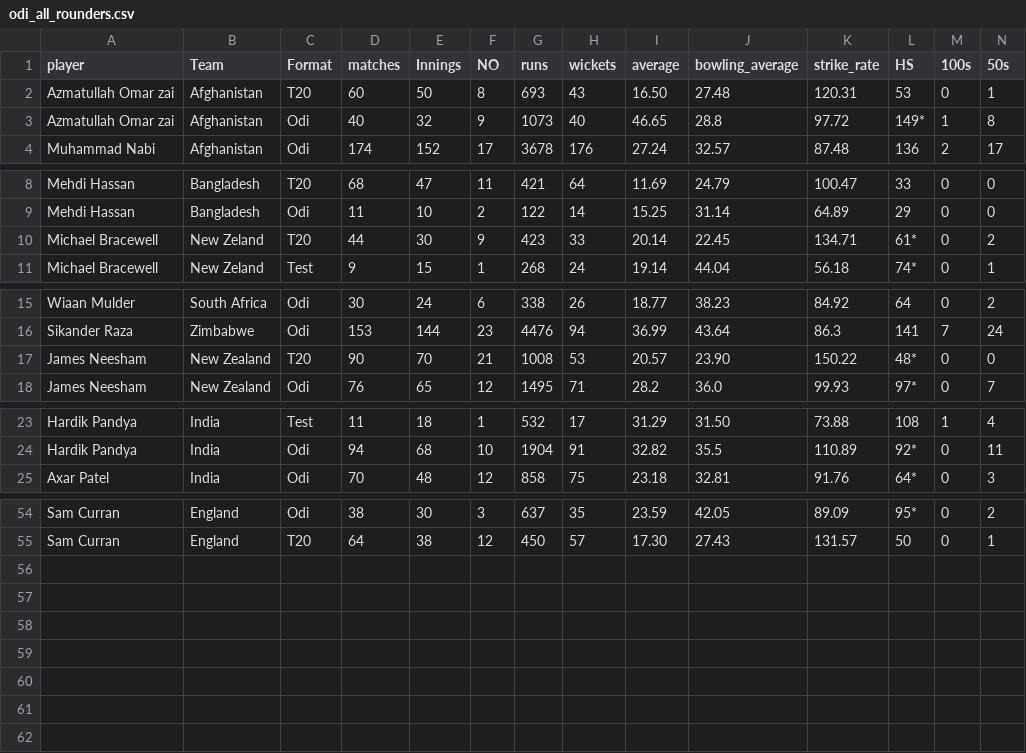
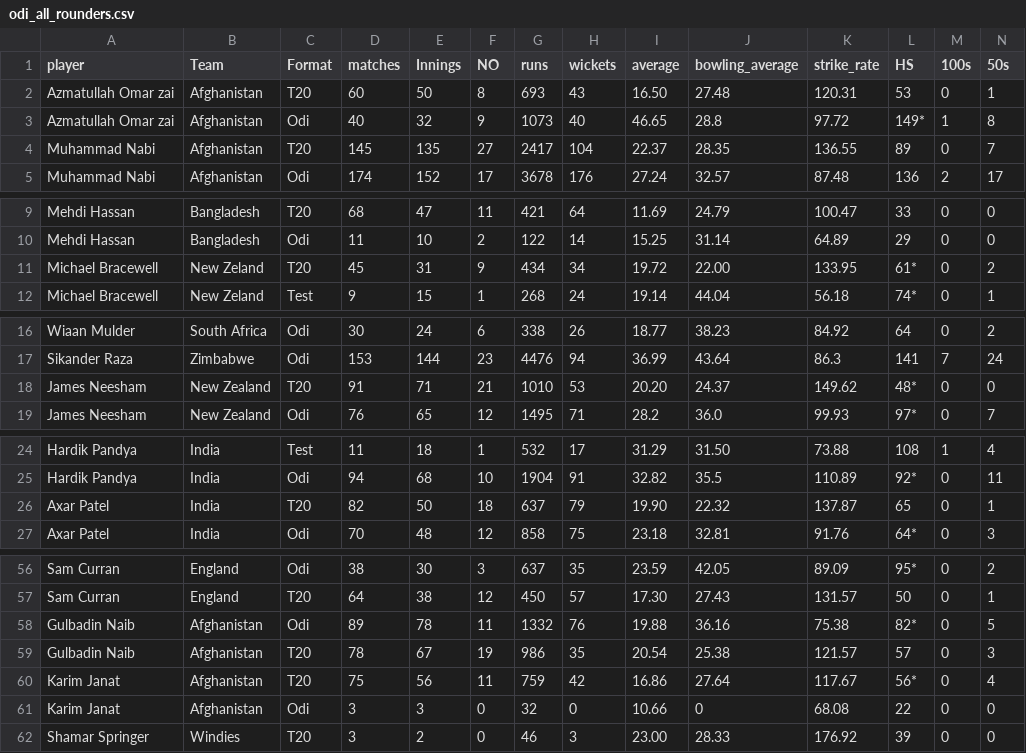
Before and after one commit to FarooqAzam21/Cricket-Analysis-Dashboard, a CSV file: odi_all_rounders.csv, drawn as a sheet; only a part is shown, gaps mark what is left out; addresses are those after the commit; rows hold the shown columns only; the diff names each change by its address in the sheet, - before the commit and + after, or states it on an @@ line.

```diff
--- a/odi_all_rounders.csv
+++ b/odi_all_rounders.csv
+row 4: Muhammad Nabi | Afghanistan | T20 | 145 | 135 | 27 | 2417 | 104 | 22.37 | 28.35 | 136.55 | 89 | 0 | 7
-D11 (matches): 44
+D11 (matches): 45
-E11 (Innings): 30
+E11 (Innings): 31
-G11 (runs): 423
+G11 (runs): 434
-H11 (wickets): 33
+H11 (wickets): 34
-I11 (average): 20.14
+I11 (average): 19.72
-J11 (bowling_average): 22.45
+J11 (bowling_average): 22.00
-K11 (strike_rate): 134.71
+K11 (strike_rate): 133.95
-D18 (matches): 90
+D18 (matches): 91
-E18 (Innings): 70
+E18 (Innings): 71
-G18 (runs): 1008
+G18 (runs): 1010
-I18 (average): 20.57
+I18 (average): 20.20
-J18 (bowling_average): 23.90
+J18 (bowling_average): 24.37
-K18 (strike_rate): 150.22
+K18 (strike_rate): 149.62
+row 26: Axar Patel | India | T20 | 82 | 50 | 18 | 637 | 79 | 19.90 | 22.32 | 137.87 | 65 | 0 | 1
+row 58: Gulbadin Naib | Afghanistan | Odi | 89 | 78 | 11 | 1332 | 76 | 19.88 | 36.16 | 75.38 | 82* | 0 | 5
+row 59: Gulbadin Naib | Afghanistan | T20 | 78 | 67 | 19 | 986 | 35 | 20.54 | 25.38 | 121.57 | 57 | 0 | 3
+row 60: Karim Janat | Afghanistan | T20 | 75 | 56 | 11 | 759 | 42 | 16.86 | 27.64 | 117.67 | 56* | 0 | 4
+row 61: Karim Janat | Afghanistan | Odi | 3 | 3 | 0 | 32 | 0 | 10.66 | 0 | 68.08 | 22 | 0 | 0
+row 62: Shamar Springer | Windies | T20 | 3 | 2 | 0 | 46 | 3 | 23.00 | 28.33 | 176.92 | 39 | 0 | 0
```
Also changed, not shown: odi_batsman.csv, odi_bowler.csv, 2 other files.
